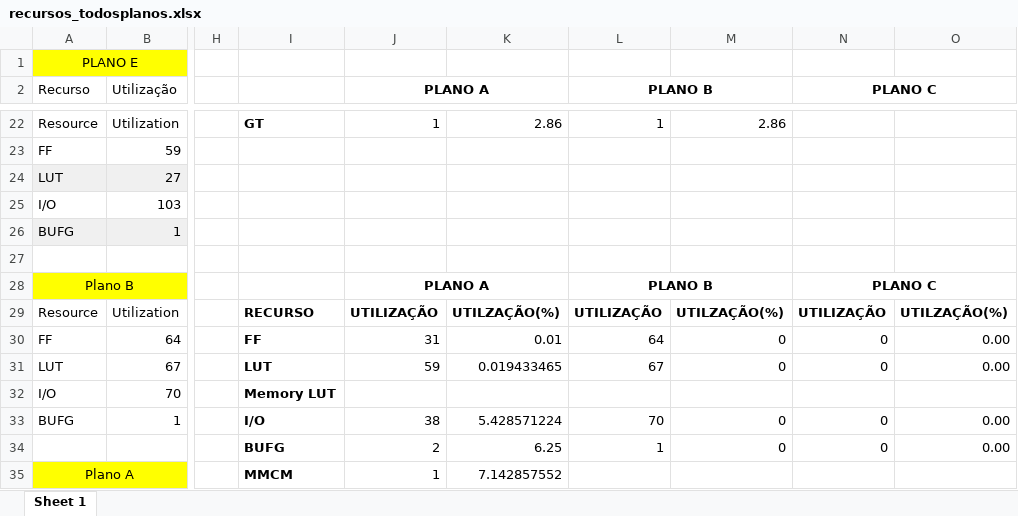
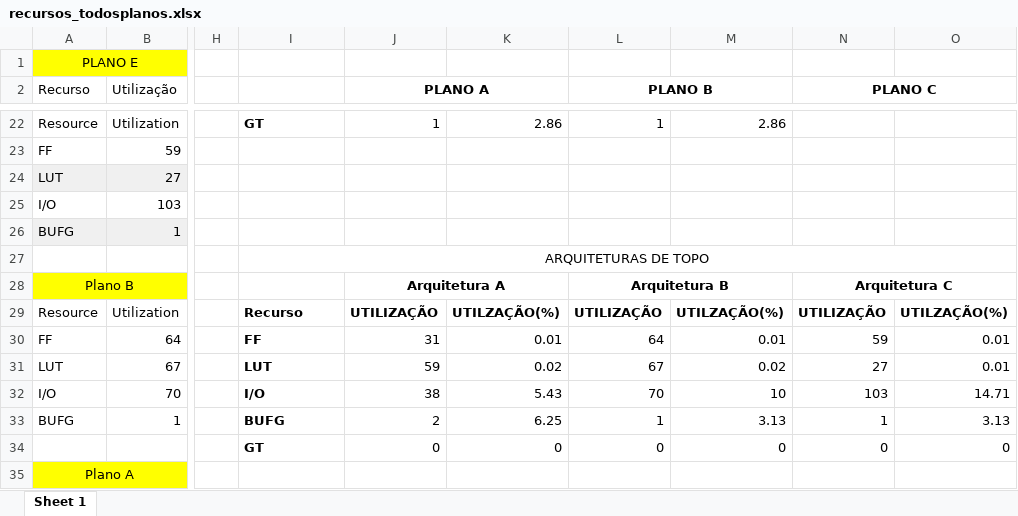
Before and after one commit to marisaoliveira94/Master-Thesis, an Excel workbook: mieec-distrib-v2014/outras_cenas/recursos_todosplanos.xlsx, sheet Sheet 1, drawn as a sheet; only a part is shown, gaps mark what is left out; values as stored, in another font and other column widths than the file's, no borders; removed rows and columns are numbered as before the commit, all else as after; rows hold the shown columns only; the diff covers the shown part only; the diff names each change by its address in the sheet, - before the commit and + after, or states it on an @@ line.

```diff
--- a/mieec-distrib-v2014/outras_cenas/recursos_todosplanos.xlsx (sheet Sheet 1)
+++ b/mieec-distrib-v2014/outras_cenas/recursos_todosplanos.xlsx (sheet Sheet 1)
-I27: (empty)
+I27: ARQUITETURAS DE TOPO
+I27:O27 merged
-J28 (PLANO A): PLANO A
+J28 (PLANO A): Arquitetura A
-L28 (PLANO B): PLANO B
+L28 (PLANO B): Arquitetura B
-N28 (PLANO C): PLANO C
+N28 (PLANO C): Arquitetura C
-I29: RECURSO
+I29: Recurso
-M30: 0
+M30: 0.01
-N30 (PLANO C): 0
+N30 (PLANO C): 59
-O30:O31: 0.00
+O30:O31: 0.01
-K31: 0.019433465
+K31: 0.02
-M31: 0
+M31: 0.02
-N31 (PLANO C): 0
+N31 (PLANO C): 27
-I32: Memory LUT
+I32: I/O
-J32 (PLANO A): (empty)
+J32 (PLANO A): 38
-K32: (empty)
+K32: 5.43
-L32 (PLANO B): (empty)
+L32 (PLANO B): 70
-M32: (empty)
+M32: 10
-N32 (PLANO C): (empty)
+N32 (PLANO C): 103
-O32: (empty)
+O32: 14.71
-I33: I/O
+I33: BUFG
-J33 (PLANO A): 38
+J33 (PLANO A): 2
-K33: 5.428571224
+K33: 6.25
-L33 (PLANO B): 70
+L33 (PLANO B): 1
-M33: 0
+M33: 3.13
-N33 (PLANO C): 0
+N33 (PLANO C): 1
-O33: 0.00
+O33: 3.13
-row 34:  |  |  | BUFG | 2 | 6.25 | 1 | 0 | 0 | 0.00
+row 34:  |  |  | GT | 0 | 0 | 0 | 0 | 0 | 0
-I35: MMCM
+I35: (empty)
-J35 (PLANO A): 1
+J35 (PLANO A): (empty)
-K35: 7.142857552
+K35: (empty)
```
Also changed, not shown: 7 edited cells elsewhere in this sheet, formulas that keep their value, 29 other files.
